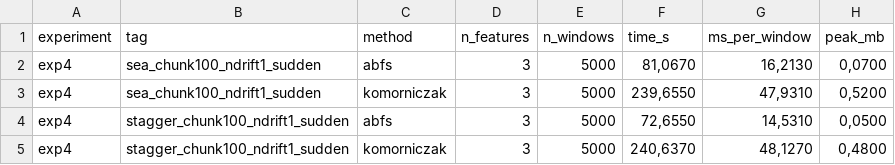
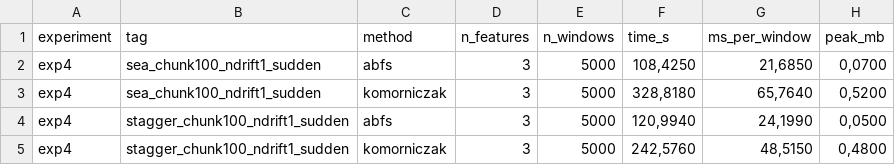
Before and after one commit to aleexx02/meta-features_based_on_relevance_scores, a CSV file: results/experiment_4/extraction_cost_exp4.csv, drawn as a sheet.

```diff
--- a/results/experiment_4/extraction_cost_exp4.csv
+++ b/results/experiment_4/extraction_cost_exp4.csv
@@ -1,5 +1,5 @@
 experiment;tag;method;n_features;n_windows;time_s;ms_per_window;peak_mb
-exp4;sea_chunk100_ndrift1_sudden;abfs;3;5000;81,0670;16,2130;0,0700
-exp4;sea_chunk100_ndrift1_sudden;komorniczak;3;5000;239,6550;47,9310;0,5200
-exp4;stagger_chunk100_ndrift1_sudden;abfs;3;5000;72,6550;14,5310;0,0500
-exp4;stagger_chunk100_ndrift1_sudden;komorniczak;3;5000;240,6370;48,1270;0,4800
+exp4;sea_chunk100_ndrift1_sudden;abfs;3;5000;108,4250;21,6850;0,0700
+exp4;sea_chunk100_ndrift1_sudden;komorniczak;3;5000;328,8180;65,7640;0,5200
+exp4;stagger_chunk100_ndrift1_sudden;abfs;3;5000;120,9940;24,1990;0,0500
+exp4;stagger_chunk100_ndrift1_sudden;komorniczak;3;5000;242,5760;48,5150;0,4800
```
Also changed, not shown: 1 other file.
